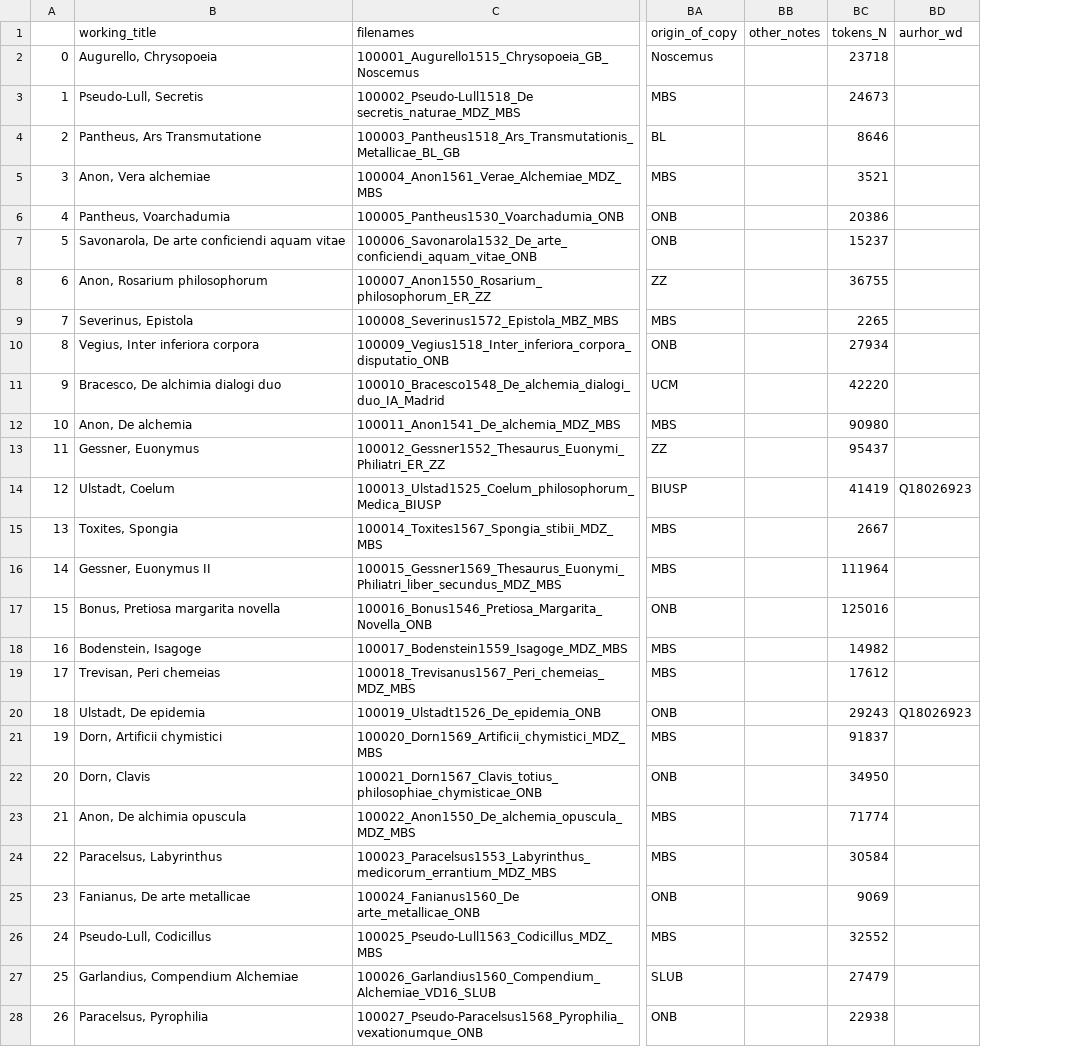
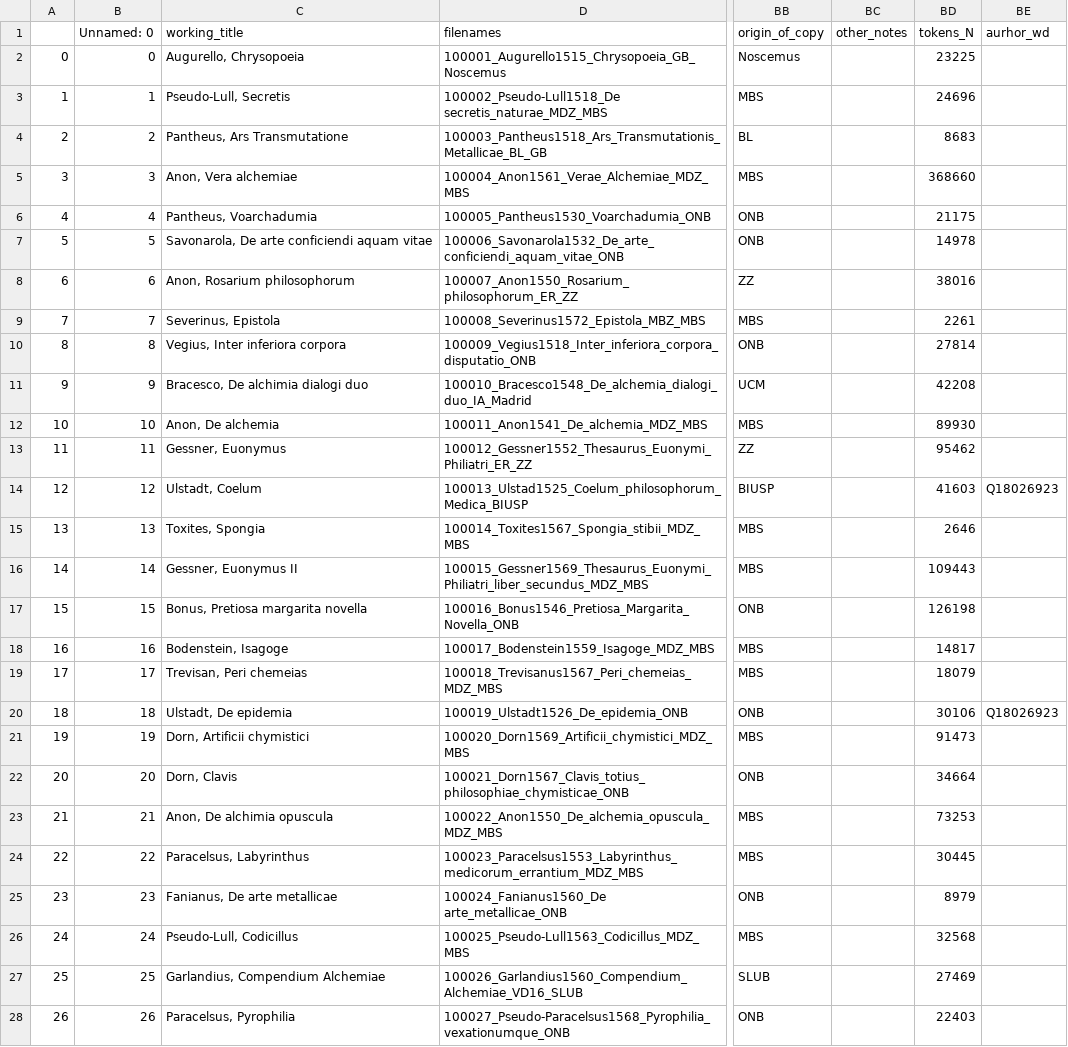
Before and after one commit to CCS-ZCU/EMLAP_ETL, a CSV file: data/emlap_metadata.csv, drawn as a sheet; only a part is shown, gaps mark what is left out; addresses are those after the commit; the diff covers the shown part only; the diff names each change by its address in the sheet, - before the commit and + after, or states it on an @@ line.

Commit message:
tokens count in metadata updated

```diff
--- a/data/emlap_metadata.csv
+++ b/data/emlap_metadata.csv
+column B (Unnamed: 0), rows 2-28: 0 | 1 | 2 | 3 | 4 | 5 | 6 | 7 | 8 | 9 | 10 | 11 | 12 | 13 | 14 | 15 | 16 | 17 | 18 | 19 | 20 | 21 | 22 | 23 | 24 | 25 | 26
-BD2 (tokens_N): 23718
+BD2 (tokens_N): 23225
-BD3 (tokens_N): 24673
+BD3 (tokens_N): 24696
-BD4 (tokens_N): 8646
+BD4 (tokens_N): 8683
-BD5 (tokens_N): 3521
+BD5 (tokens_N): 368660
-BD6 (tokens_N): 20386
+BD6 (tokens_N): 21175
-BD7 (tokens_N): 15237
+BD7 (tokens_N): 14978
-BD8 (tokens_N): 36755
+BD8 (tokens_N): 38016
-BD9 (tokens_N): 2265
+BD9 (tokens_N): 2261
-BD10 (tokens_N): 27934
+BD10 (tokens_N): 27814
-BD11 (tokens_N): 42220
+BD11 (tokens_N): 42208
-BD12 (tokens_N): 90980
+BD12 (tokens_N): 89930
-BD13 (tokens_N): 95437
+BD13 (tokens_N): 95462
-BD14 (tokens_N): 41419
+BD14 (tokens_N): 41603
-BD15 (tokens_N): 2667
+BD15 (tokens_N): 2646
-BD16 (tokens_N): 111964
+BD16 (tokens_N): 109443
-BD17 (tokens_N): 125016
+BD17 (tokens_N): 126198
-BD18 (tokens_N): 14982
+BD18 (tokens_N): 14817
-BD19 (tokens_N): 17612
+BD19 (tokens_N): 18079
-BD20 (tokens_N): 29243
+BD20 (tokens_N): 30106
-BD21 (tokens_N): 91837
+BD21 (tokens_N): 91473
-BD22 (tokens_N): 34950
+BD22 (tokens_N): 34664
-BD23 (tokens_N): 71774
+BD23 (tokens_N): 73253
-BD24 (tokens_N): 30584
+BD24 (tokens_N): 30445
-BD25 (tokens_N): 9069
+BD25 (tokens_N): 8979
-BD26 (tokens_N): 32552
+BD26 (tokens_N): 32568
-BD27 (tokens_N): 27479
+BD27 (tokens_N): 27469
-BD28 (tokens_N): 22938
+BD28 (tokens_N): 22403
```
Also changed, not shown: 73 edited cells elsewhere in this file, 1 other file.
